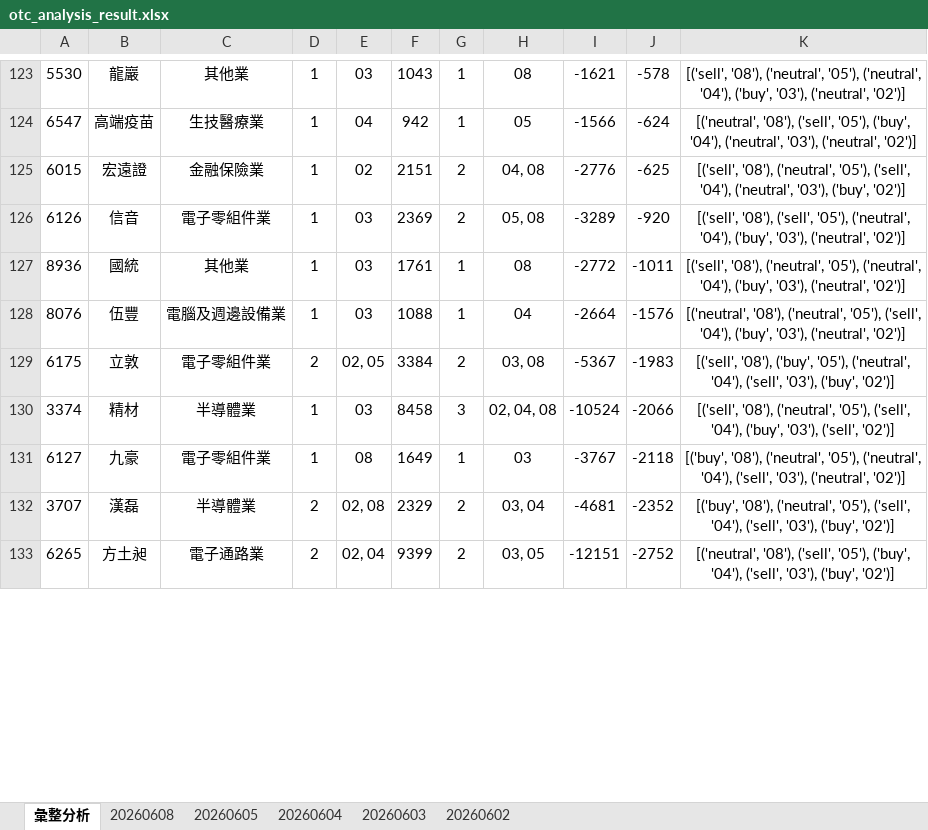
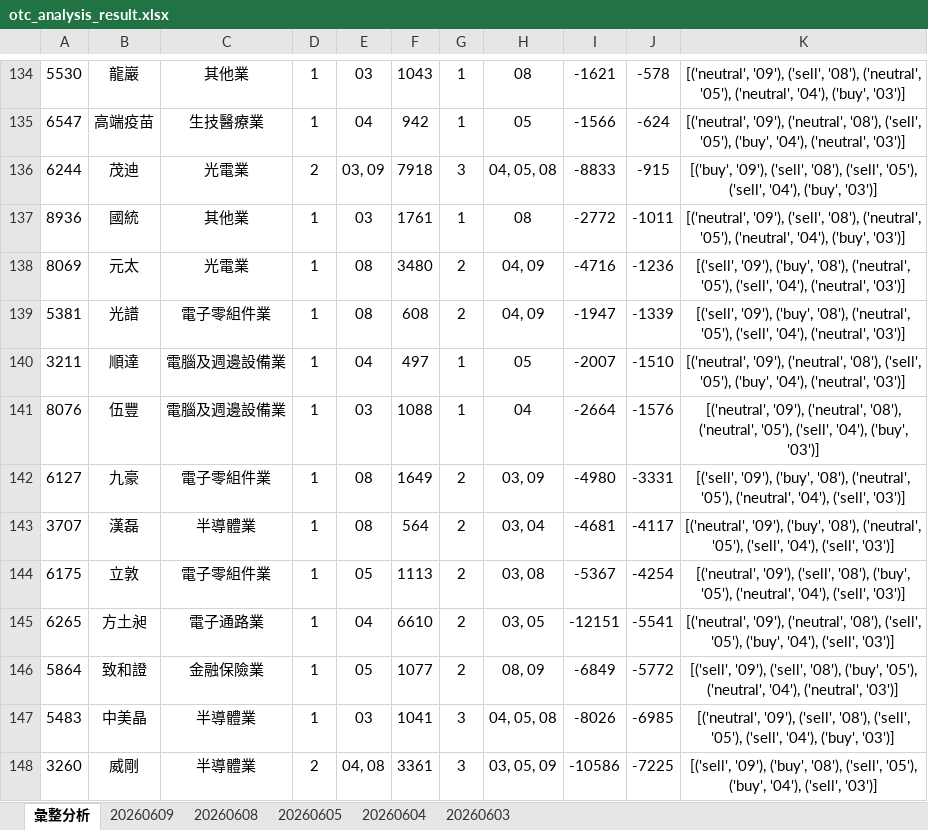
Before and after one commit to ccupcpop/GetDailyStock, an Excel workbook: StockInfo/otc_analysis_result.xlsx, sheet 彙整分析, drawn as a sheet; only a part is shown, gaps mark what is left out; values as stored, in another font and other column widths than the file's, no borders; removed rows and columns are numbered as before the commit, all else as after; the diff covers the shown part only; the diff names each change by its address in the sheet, - before the commit and + after, or states it on an @@ line.

```diff
--- a/StockInfo/otc_analysis_result.xlsx (sheet 彙整分析)
+++ b/StockInfo/otc_analysis_result.xlsx (sheet 彙整分析)
-sheet tab: 20260602
+sheet tab: 20260609
-K134: [('sell', '08'), ('neutral', '05'), ('neutral', '04'), ('buy', '03'), ('neutral', '02')]
+K134: [('neutral', '09'), ('sell', '08'), ('neutral', '05'), ('neutral', '04'), ('buy', '03')]
-K135: [('neutral', '08'), ('sell', '05'), ('buy', '04'), ('neutral', '03'), ('neutral', '02')]
+K135: [('neutral', '09'), ('neutral', '08'), ('sell', '05'), ('buy', '04'), ('neutral', '03')]
-row 125: 6015 | 宏遠證 | 金融保險業 | 1 | 02 | 2151 | 2 | 04, 08 | -2776 | -625 | [('sell', '08'), ('neutral', '05'), ('sell', '04'), ('neutral', '03'), ('buy', '02')]
-row 126: 6126 | 信音 | 電子零組件業 | 1 | 03 | 2369 | 2 | 05, 08 | -3289 | -920 | [('sell', '08'), ('sell', '05'), ('neutral', '04'), ('buy', '03'), ('neutral', '02')]
+row 136: 6244 | 茂迪 | 光電業 | 2 | 03, 09 | 7918 | 3 | 04, 05, 08 | -8833 | -915 | [('buy', '09'), ('sell', '08'), ('sell', '05'), ('sell', '04'), ('buy', '03')]
-K137: [('sell', '08'), ('neutral', '05'), ('neutral', '04'), ('buy', '03'), ('neutral', '02')]
+K137: [('neutral', '09'), ('sell', '08'), ('neutral', '05'), ('neutral', '04'), ('buy', '03')]
+row 138: 8069 | 元太 | 光電業 | 1 | 08 | 3480 | 2 | 04, 09 | -4716 | -1236 | [('sell', '09'), ('buy', '08'), ('neutral', '05'), ('sell', '04'), ('neutral', '03')]
+row 139: 5381 | 光譜 | 電子零組件業 | 1 | 08 | 608 | 2 | 04, 09 | -1947 | -1339 | [('sell', '09'), ('buy', '08'), ('neutral', '05'), ('sell', '04'), ('neutral', '03')]
+row 140: 3211 | 順達 | 電腦及週邊設備業 | 1 | 04 | 497 | 1 | 05 | -2007 | -1510 | [('neutral', '09'), ('neutral', '08'), ('sell', '05'), ('buy', '04'), ('neutral', '03')]
-K141: [('neutral', '08'), ('neutral', '05'), ('sell', '04'), ('buy', '03'), ('neutral', '02')]
+K141: [('neutral', '09'), ('neutral', '08'), ('neutral', '05'), ('sell', '04'), ('buy', '03')]
-row 129: 6175 | 立敦 | 電子零組件業 | 2 | 02, 05 | 3384 | 2 | 03, 08 | -5367 | -1983 | [('sell', '08'), ('buy', '05'), ('neutral', '04'), ('sell', '03'), ('buy', '02')]
-row 130: 3374 | 精材 | 半導體業 | 1 | 03 | 8458 | 3 | 02, 04, 08 | -10524 | -2066 | [('sell', '08'), ('neutral', '05'), ('sell', '04'), ('buy', '03'), ('sell', '02')]
-G142: 1
+G142: 2
-H142: 03
+H142: 03, 09
-I142: -3767
+I142: -4980
-J142: -2118
+J142: -3331
-K142: [('buy', '08'), ('neutral', '05'), ('neutral', '04'), ('sell', '03'), ('neutral', '02')]
+K142: [('sell', '09'), ('buy', '08'), ('neutral', '05'), ('neutral', '04'), ('sell', '03')]
-D143: 2
+D143: 1
-E143: 02, 08
+E143: 08
-F143: 2329
+F143: 564
-J143: -2352
+J143: -4117
-K143: [('buy', '08'), ('neutral', '05'), ('sell', '04'), ('sell', '03'), ('buy', '02')]
+K143: [('neutral', '09'), ('buy', '08'), ('neutral', '05'), ('sell', '04'), ('sell', '03')]
+row 144: 6175 | 立敦 | 電子零組件業 | 1 | 05 | 1113 | 2 | 03, 08 | -5367 | -4254 | [('neutral', '09'), ('sell', '08'), ('buy', '05'), ('neutral', '04'), ('sell', '03')]
-D145: 2
+D145: 1
-E145: 02, 04
+E145: 04
-F145: 9399
+F145: 6610
-J145: -2752
+J145: -5541
-K145: [('neutral', '08'), ('sell', '05'), ('buy', '04'), ('sell', '03'), ('buy', '02')]
+K145: [('neutral', '09'), ('neutral', '08'), ('sell', '05'), ('buy', '04'), ('sell', '03')]
+row 146: 5864 | 致和證 | 金融保險業 | 1 | 05 | 1077 | 2 | 08, 09 | -6849 | -5772 | [('sell', '09'), ('sell', '08'), ('buy', '05'), ('neutral', '04'), ('neutral', '03')]
+row 147: 5483 | 中美晶 | 半導體業 | 1 | 03 | 1041 | 3 | 04, 05, 08 | -8026 | -6985 | [('neutral', '09'), ('sell', '08'), ('sell', '05'), ('sell', '04'), ('buy', '03')]
+row 148: 3260 | 威剛 | 半導體業 | 2 | 04, 08 | 3361 | 3 | 03, 05, 09 | -10586 | -7225 | [('sell', '09'), ('buy', '08'), ('sell', '05'), ('buy', '04'), ('sell', '03')]
```
Also changed, not shown: 63 added rows, 57 removed rows and 39 edited cells elsewhere in this sheet, sheet 20260608, StockInfo/tse_analysis_result.xlsx, 12 other files.
